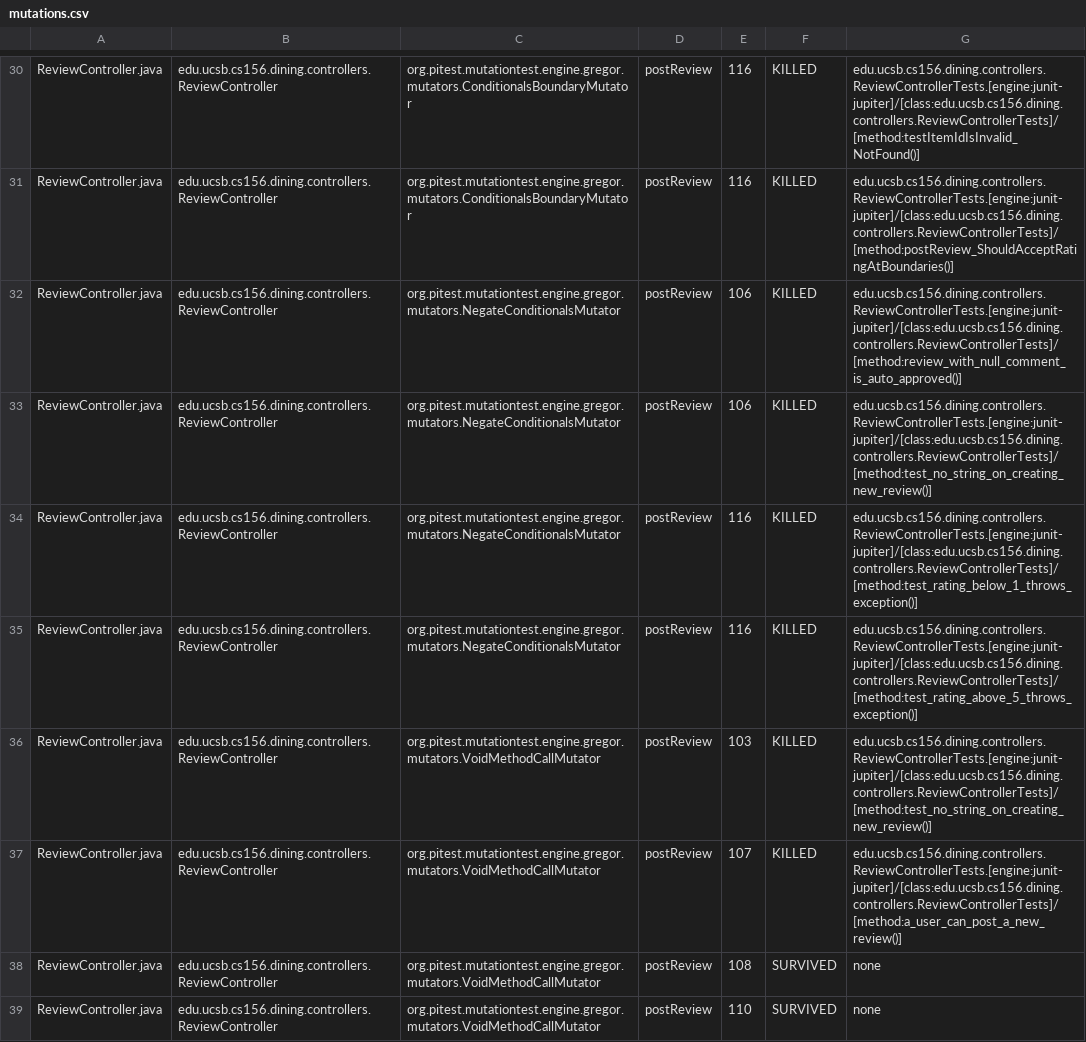
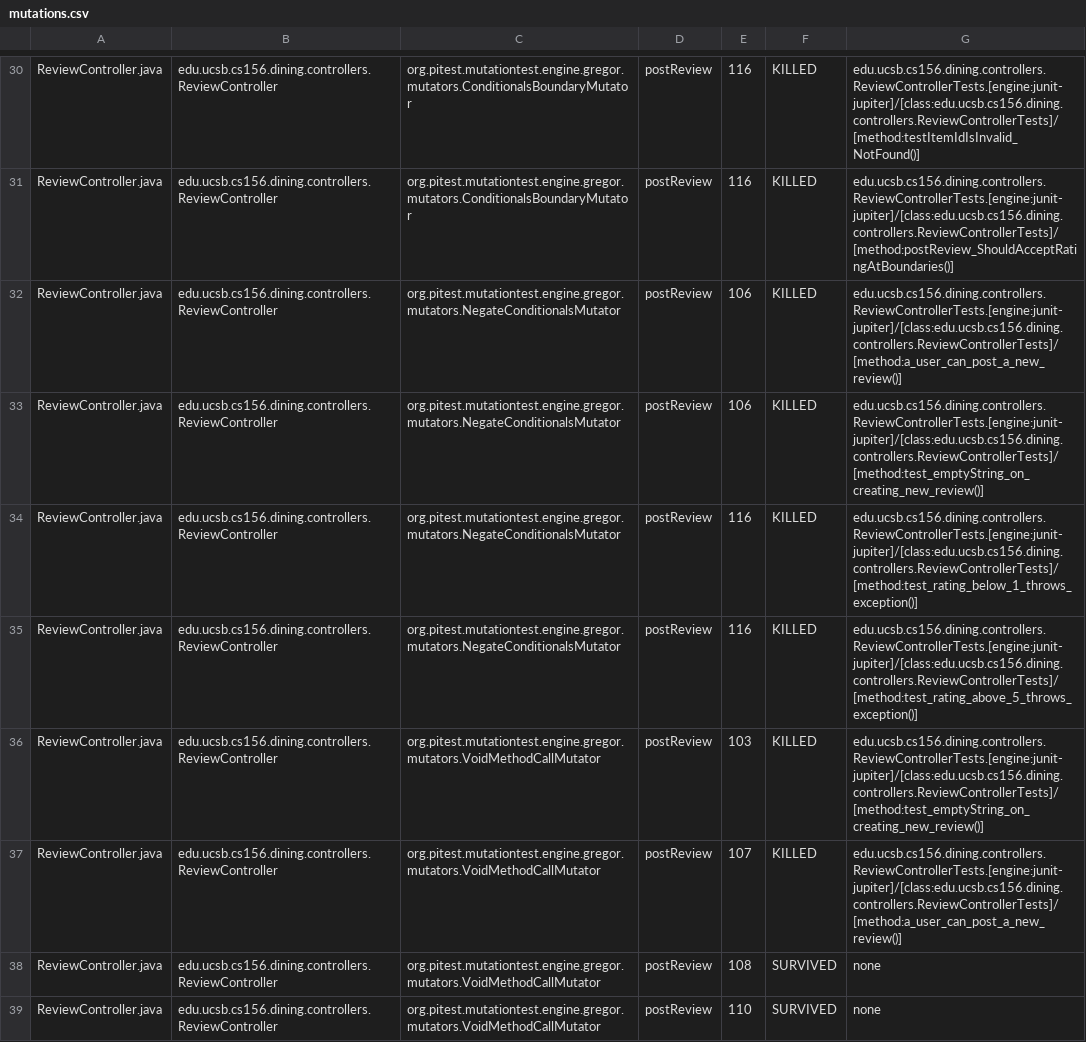
Before and after one commit to ucsb-cs156-s25/proj-dining-s25-10, a CSV file: pitest/mutations.csv, drawn as a sheet; only a part is shown, gaps mark what is left out; the diff covers the shown part only.

Commit message:
Deploying to gh-pages from @ ucsb-cs156-s25/proj-dining-s25-10@f30900fd3a1445588e99ebab5293ac1d4262c482 🚀

```diff
--- a/pitest/mutations.csv
+++ b/pitest/mutations.csv
@@ -31,7 +31,7 @@ ReviewController.java,edu.ucsb.cs156.dining.controllers.ReviewController,org.pit
 ReviewController.java,edu.ucsb.cs156.dining.controllers.ReviewController,org.pitest.mutationtest.engine.gregor.mutators.ConditionalsBoundaryMutator,postReview,116,KILLED,edu.ucsb.cs156.dining.controllers.ReviewControllerTests.[engine:junit-jupiter]/[class:edu.ucsb.cs156.dining.controllers.ReviewControllerTests]/[method:postReview_ShouldAcceptRatingAtBoundaries()]
-ReviewController.java,edu.ucsb.cs156.dining.controllers.ReviewController,org.pitest.mutationtest.engine.gregor.mutators.NegateConditionalsMutator,postReview,106,KILLED,edu.ucsb.cs156.dining.controllers.ReviewControllerTests.[engine:junit-jupiter]/[class:edu.ucsb.cs156.dining.controllers.ReviewControllerTests]/[method:review_with_null_comment_is_auto_approved()]
-ReviewController.java,edu.ucsb.cs156.dining.controllers.ReviewController,org.pitest.mutationtest.engine.gregor.mutators.NegateConditionalsMutator,postReview,106,KILLED,edu.ucsb.cs156.dining.controllers.ReviewControllerTests.[engine:junit-jupiter]/[class:edu.ucsb.cs156.dining.controllers.ReviewControllerTests]/[method:test_no_string_on_creating_new_review()]
+ReviewController.java,edu.ucsb.cs156.dining.controllers.ReviewController,org.pitest.mutationtest.engine.gregor.mutators.NegateConditionalsMutator,postReview,106,KILLED,edu.ucsb.cs156.dining.controllers.ReviewControllerTests.[engine:junit-jupiter]/[class:edu.ucsb.cs156.dining.controllers.ReviewControllerTests]/[method:a_user_can_post_a_new_review()]
+ReviewController.java,edu.ucsb.cs156.dining.controllers.ReviewController,org.pitest.mutationtest.engine.gregor.mutators.NegateConditionalsMutator,postReview,106,KILLED,edu.ucsb.cs156.dining.controllers.ReviewControllerTests.[engine:junit-jupiter]/[class:edu.ucsb.cs156.dining.controllers.ReviewControllerTests]/[method:test_emptyString_on_creating_new_review()]
 ReviewController.java,edu.ucsb.cs156.dining.controllers.ReviewController,org.pitest.mutationtest.engine.gregor.mutators.NegateConditionalsMutator,postReview,116,KILLED,edu.ucsb.cs156.dining.controllers.ReviewControllerTests.[engine:junit-jupiter]/[class:edu.ucsb.cs156.dining.controllers.ReviewControllerTests]/[method:test_rating_below_1_throws_exception()]
 ReviewController.java,edu.ucsb.cs156.dining.controllers.ReviewController,org.pitest.mutationtest.engine.gregor.mutators.NegateConditionalsMutator,postReview,116,KILLED,edu.ucsb.cs156.dining.controllers.ReviewControllerTests.[engine:junit-jupiter]/[class:edu.ucsb.cs156.dining.controllers.ReviewControllerTests]/[method:test_rating_above_5_throws_exception()]
-ReviewController.java,edu.ucsb.cs156.dining.controllers.ReviewController,org.pitest.mutationtest.engine.gregor.mutators.VoidMethodCallMutator,postReview,103,KILLED,edu.ucsb.cs156.dining.controllers.ReviewControllerTests.[engine:junit-jupiter]/[class:edu.ucsb.cs156.dining.controllers.ReviewControllerTests]/[method:test_no_string_on_creating_new_review()]
+ReviewController.java,edu.ucsb.cs156.dining.controllers.ReviewController,org.pitest.mutationtest.engine.gregor.mutators.VoidMethodCallMutator,postReview,103,KILLED,edu.ucsb.cs156.dining.controllers.ReviewControllerTests.[engine:junit-jupiter]/[class:edu.ucsb.cs156.dining.controllers.ReviewControllerTests]/[method:test_emptyString_on_creating_new_review()]
 ReviewController.java,edu.ucsb.cs156.dining.controllers.ReviewController,org.pitest.mutationtest.engine.gregor.mutators.VoidMethodCallMutator,postReview,107,KILLED,edu.ucsb.cs156.dining.controllers.ReviewControllerTests.[engine:junit-jupiter]/[class:edu.ucsb.cs156.dining.controllers.ReviewControllerTests]/[method:a_user_can_post_a_new_review()]
```
Also changed, not shown: 8 edited cells elsewhere in this file, 16 other files.
